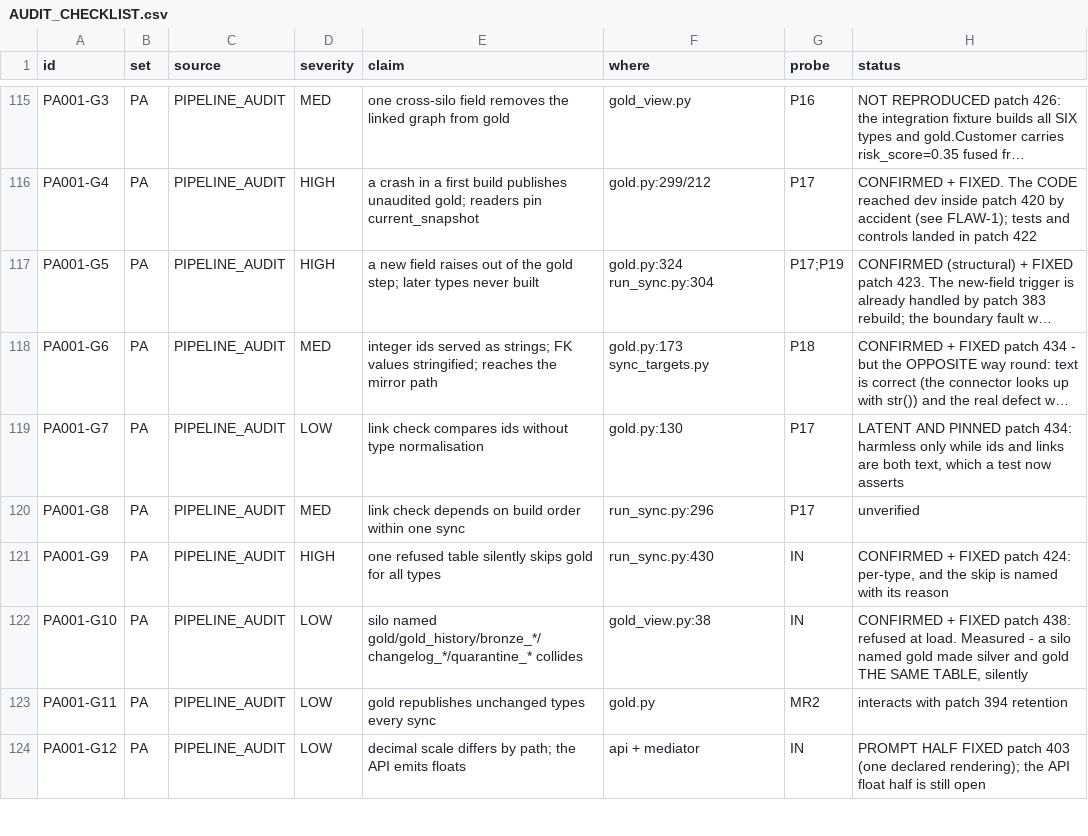
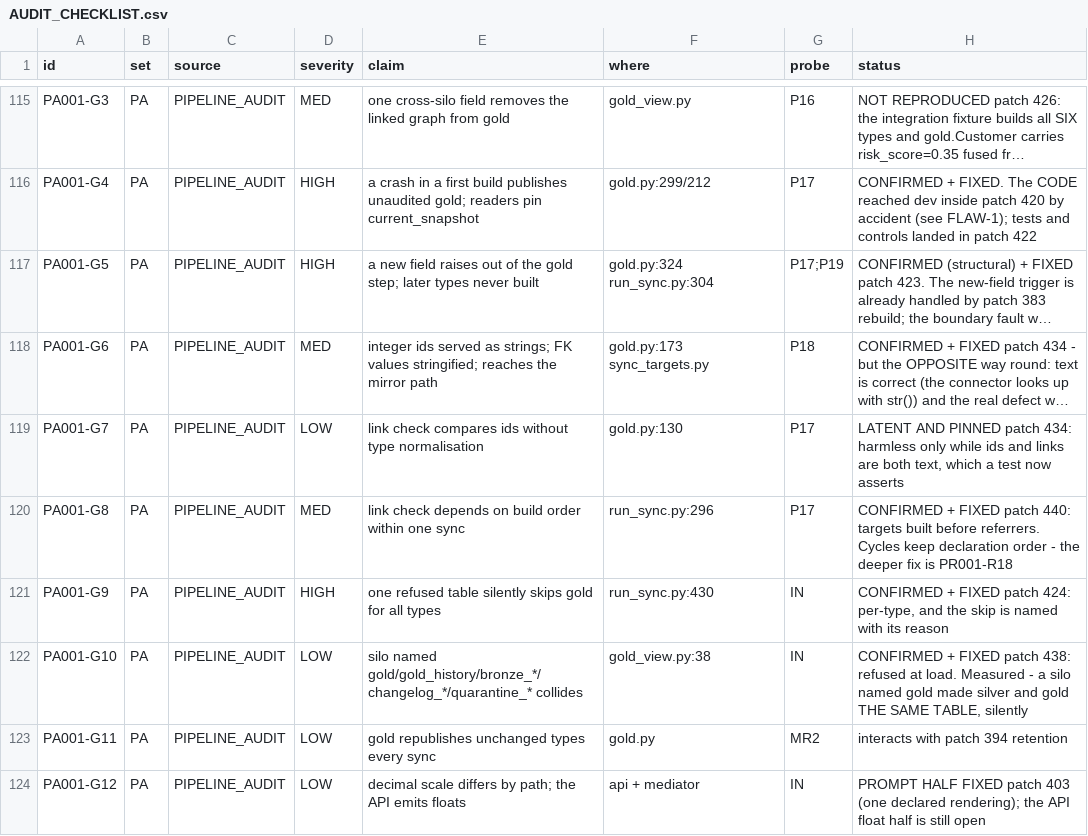
Before and after one commit to nmartin0/elysium, a CSV file: AUDIT_CHECKLIST.csv, drawn as a sheet; only a part is shown, gaps mark what is left out; long unchanged cells end in …; the diff names each change by its address in the sheet, - before the commit and + after, or states it on an @@ line.

Commit message:
Build a gold type after the types it links to
PA001-G8. The link audit asks the TARGET'S PUBLICATION whether an id
exists. Built in declaration order, a type could be audited against
its target's PREVIOUS publication -- so a new target row and a new row
referencing it, arriving in the SAME sync, refused the referrer for
pointing at a row that was published seconds later.

MEASURED, with the types deliberately named so declaration order is
wrong:

  REFUSED gold.AOrder: 1 customer value(s) point at no ZCustomer: 'c2'
  published gold.ZCustomer: 2 rows

NOTHING WAS WRONG WITH THE DATA. Rename the type and the refusal
moves, which is the clearest sign a check is measuring the wrong
thing: the outcome depended on alphabetical order.

Targets are built first now. A chain orders end-first; a schema with
no links builds exactly as before, because declaration order is the
tie-break -- reordering unrelated types would make every future
failure harder to reproduce.

A CYCLE CANNOT BE ORDERED, and the audit says so: "mutually-linked
types cannot both be ordered first". Those keep declaration order,
which is no worse than before, and the deeper fix is PR001-R18
(dependency-aware builds) or auditing links after every type is built.
This is the ordering, which costs nothing and fixes the common case.

Controls, each restoring and the restore checked:

  declaration order again (the bug) -> 2 fail
  referrers ordered first instead   -> 4 fail
  a cycle dropping its types        -> 2 fail
  self-links treated as blocking    -> PROVED NOTHING, see below

THE FOURTH CANNOT FAIL, and the test says so rather than implying a
guard: a type that links to ITSELF, without the self-exclusion, simply
looks like a one-type cycle and the cycle fallback builds it anyway.
The exclusion states what is meant; the fallback is what makes it
safe.

AND THE CHECK STILL WORKS: an order pointing at a customer that exists
NOWHERE is still refused, which is a test rather than a hope.

Verified: ./lint.sh, 3,045 unit and 443 integration tests.

AUDIT_CHECKLIST.csv: 41 of 203 checked.

```diff
--- a/AUDIT_CHECKLIST.csv
+++ b/AUDIT_CHECKLIST.csv
-H120 (status): unverified
+H120 (status): CONFIRMED + FIXED patch 440: targets built before referrers. Cycles keep declaration order - the deeper fix is PR001-R18
```
Also changed, not shown: 2 other files.
